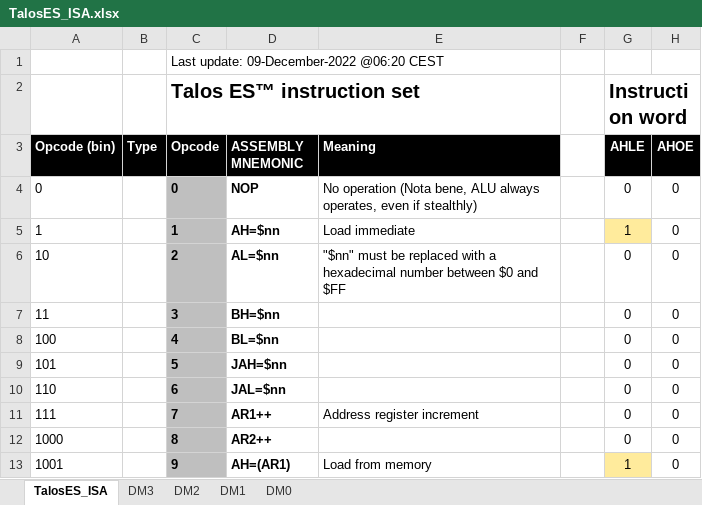
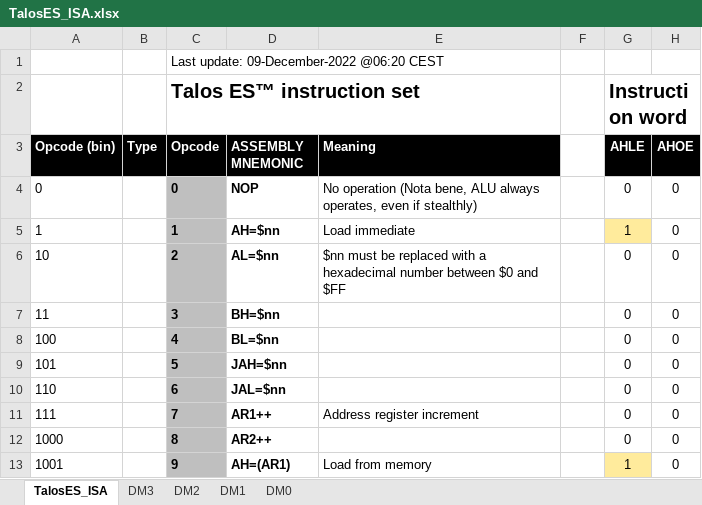
Before and after one commit to TheByteAttic/TalosES, an Excel workbook: ISA/TalosES_ISA.xlsx, sheet TalosES_ISA, drawn as a sheet; only a part is shown; values as stored, in another font and other column widths than the file's, no borders; the diff names each change by its address in the sheet, - before the commit and + after, or states it on an @@ line.

```diff
--- a/ISA/TalosES_ISA.xlsx (sheet TalosES_ISA)
+++ b/ISA/TalosES_ISA.xlsx (sheet TalosES_ISA)
-E6 (Meaning): "$nn" must be…
+E6 (Meaning): $nn must be…
```
Also changed, not shown: 1 other file.
